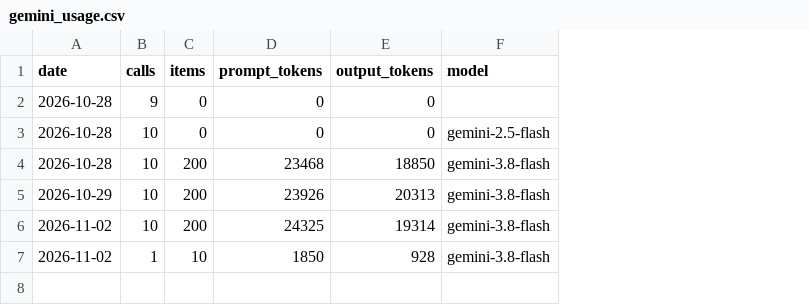
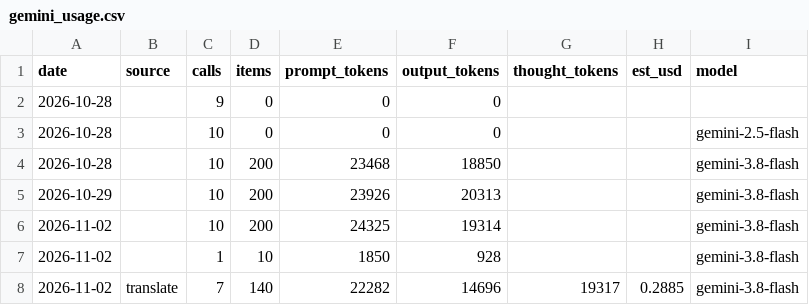
Before and after one commit to wallacezheng/CVS_report, a CSV file: data/gemini_usage.csv, drawn as a sheet; the diff names each change by its address in the sheet, - before the commit and + after, or states it on an @@ line.

```diff
--- a/data/gemini_usage.csv
+++ b/data/gemini_usage.csv
+column B (source), empty
+column G (thought_tokens), empty
+column H (est_usd), empty
+row 8: 2026-11-02 | translate | 7 | 140 | 22282 | 14696 | 19317 | 0.2885 | gemini-3.8-flash
```
Also changed, not shown: data/review_queue.csv, data/weekly_category.csv, 10 other files.
